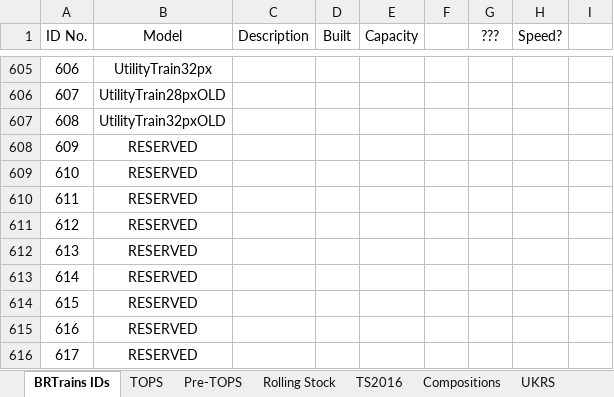
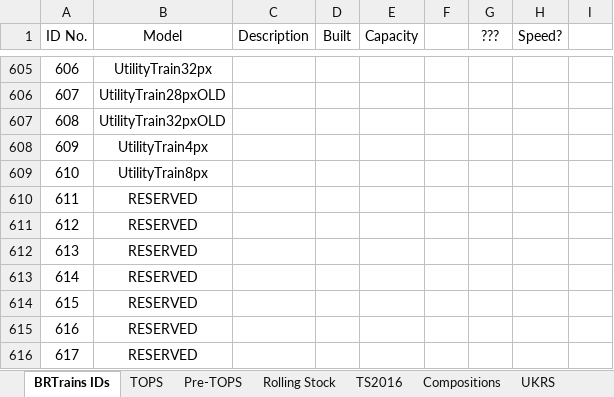
Before and after one commit to BRTrains/BRTrains2, an Excel workbook: docs/SpriteIDs.xlsx, sheet BRTrains IDs, drawn as a sheet; only a part is shown, gaps mark what is left out; values as stored, in another font and other column widths than the file's, no borders; the diff names each change by its address in the sheet, - before the commit and + after, or states it on an @@ line.

```diff
--- a/docs/SpriteIDs.xlsx (sheet BRTrains IDs)
+++ b/docs/SpriteIDs.xlsx (sheet BRTrains IDs)
-B608 (Model): RESERVED
+B608 (Model): UtilityTrain4px
-B609 (Model): RESERVED
+B609 (Model): UtilityTrain8px
```
Also changed, not shown: 6 other files.
